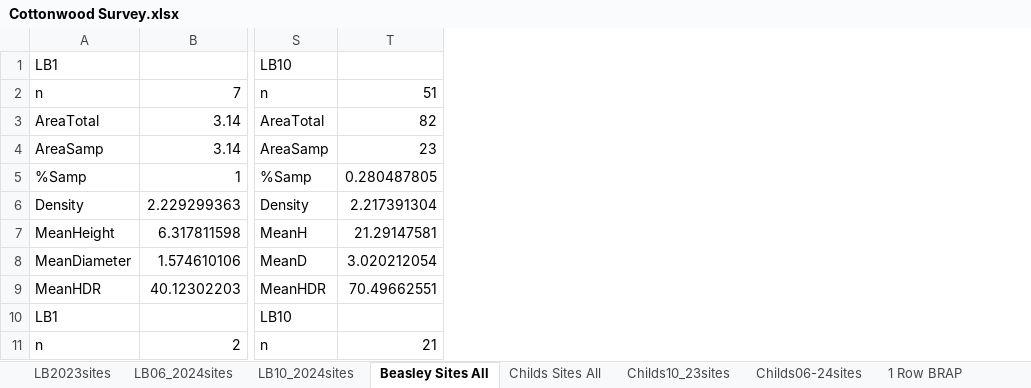
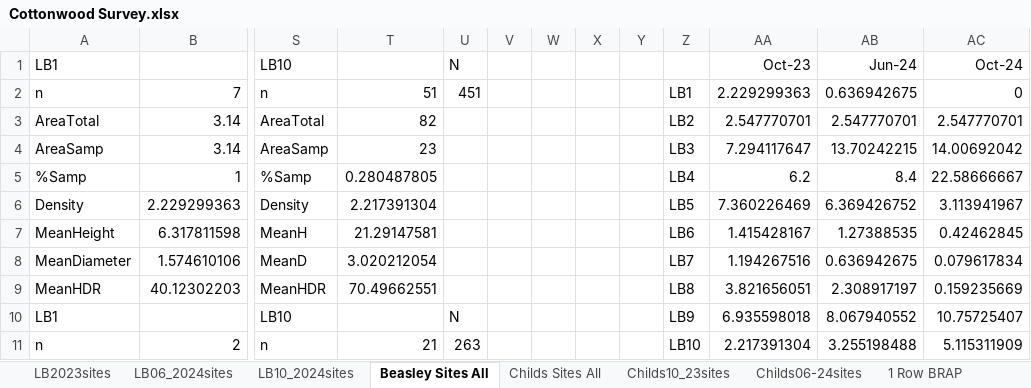
Before and after one commit to quentinmccalla1/Thesis, an Excel workbook: PopfreSurvey/Cottonwood Survey.xlsx, sheet Beasley Sites All, drawn as a sheet; only a part is shown, gaps mark what is left out; values as stored, in another font and other column widths than the file's, no borders; charts and pictures not drawn; the diff names each change by its address in the sheet, - before the commit and + after, or states it on an @@ line.

```diff
--- a/PopfreSurvey/Cottonwood Survey.xlsx (sheet Beasley Sites All)
+++ b/PopfreSurvey/Cottonwood Survey.xlsx (sheet Beasley Sites All)
+column U, rows 1-11: N | 451 |  |  |  |  |  |  |  | N | 263
+column V, empty
+column W, empty
+column X, empty
+column Y, empty
+column Z, rows 2-11: LB1 | LB2 | LB3 | LB4 | LB5 | LB6 | LB7 | LB8 | LB9 | LB10
+column AA, rows 1-11: Oct-23 | 2.229299363 | 2.547770701 | 7.294117647 | 6.2 | 7.360226469 | 1.415428167 | 1.194267516 | 3.821656051 | 6.935598018 | 2.217391304
+column AB, rows 1-11: Jun-24 | 0.636942675 | 2.547770701 | 13.70242215 | 8.4 | 6.369426752 | 1.27388535 | 0.636942675 | 2.308917197 | 8.067940552 | 3.255198488
+column AC, rows 1-11: Oct-24 | 0 | 2.547770701 | 14.00692042 | 22.58666667 | 3.113941967 | 0.42462845 | 0.079617834 | 0.159235669 | 10.75725407 | 5.115311909
```
Also changed, not shown: sheet Childs Sites All, charts or pictures, 5 other files.
